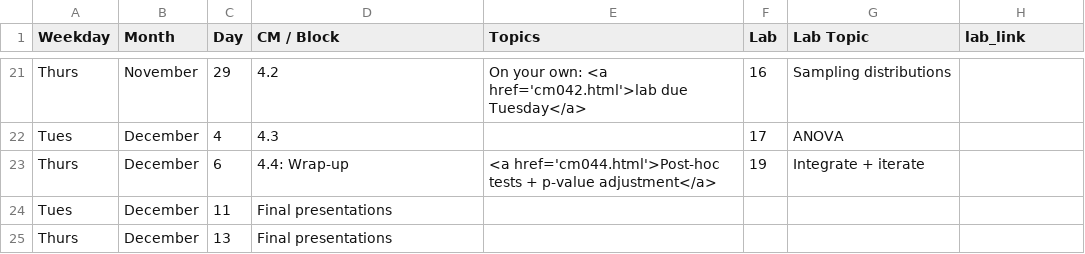
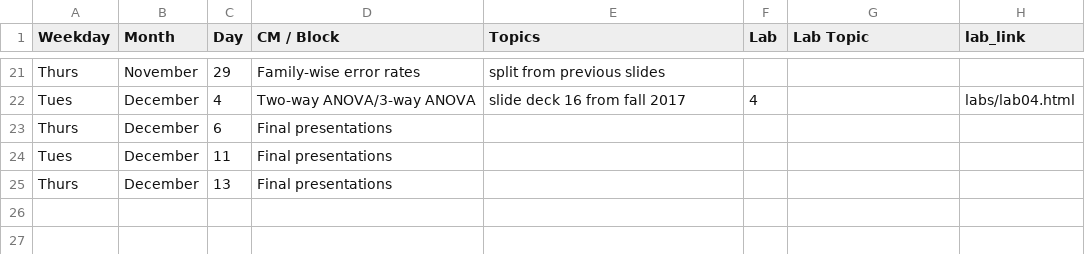
Before and after one commit to apreshill/ohsu-math630, a CSV file: cm.csv, drawn as a sheet; only a part is shown, gaps mark what is left out; the diff covers the shown part only; the diff names each change by its address in the sheet, - before the commit and + after, or states it on an @@ line.

```diff
--- a/cm.csv
+++ b/cm.csv
-D21 (CM / Block): 4.2
+D21 (CM / Block): Family-wise error rates
-E21 (Topics): On your own: <a href='cm042.html'>lab due Tuesday</a>
+E21 (Topics): split from previous slides
-F21 (Lab): 16
+F21 (Lab): (empty)
-G21 (Lab Topic): Sampling distributions
+G21 (Lab Topic): (empty)
-D22 (CM / Block): 4.3
+D22 (CM / Block): Two-way ANOVA/3-way ANOVA
-E22 (Topics): (empty)
+E22 (Topics): slide deck 16 from fall 2017
-F22 (Lab): 17
+F22 (Lab): 4
-G22 (Lab Topic): ANOVA
+G22 (Lab Topic): (empty)
-H22 (lab_link): (empty)
+H22 (lab_link): labs/lab04.html
-D23 (CM / Block): 4.4: Wrap-up
+D23 (CM / Block): Final presentations
-E23 (Topics): <a href='cm044.html'>Post-hoc tests + p-value adjustment</a>
+E23 (Topics): (empty)
-F23 (Lab): 19
+F23 (Lab): (empty)
-G23 (Lab Topic): Integrate + iterate
+G23 (Lab Topic): (empty)
```
Also changed, not shown: 61 edited cells elsewhere in this file, 1 other file.
